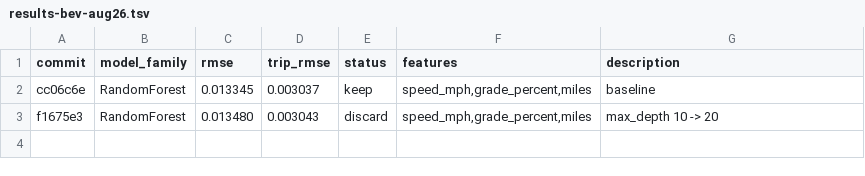
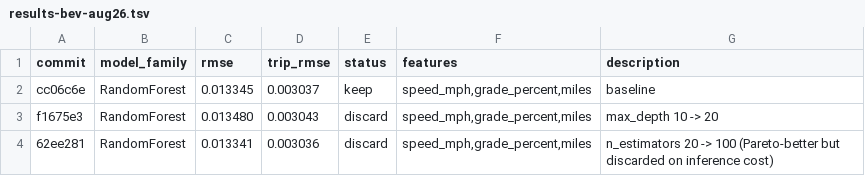
Before and after one commit to NatLabRockies/teta-autoresearch-powertrain, a TSV file: results/results-bev-aug26.tsv, drawn as a sheet; the diff names each change by its address in the sheet, - before the commit and + after, or states it on an @@ line.

Commit message:
revert exp2: 0.03% gain not worth 5x inference cost

```diff
--- a/results/results-bev-aug26.tsv
+++ b/results/results-bev-aug26.tsv
+row 4: 62ee281 | RandomForest | 0.013341 | 0.003036 | discard | speed_mph,grade_percent,miles | n_estimators 20 -> 100 (Pareto-better but discarded on inference cost)
```
Also changed, not shown: 2 other files.
